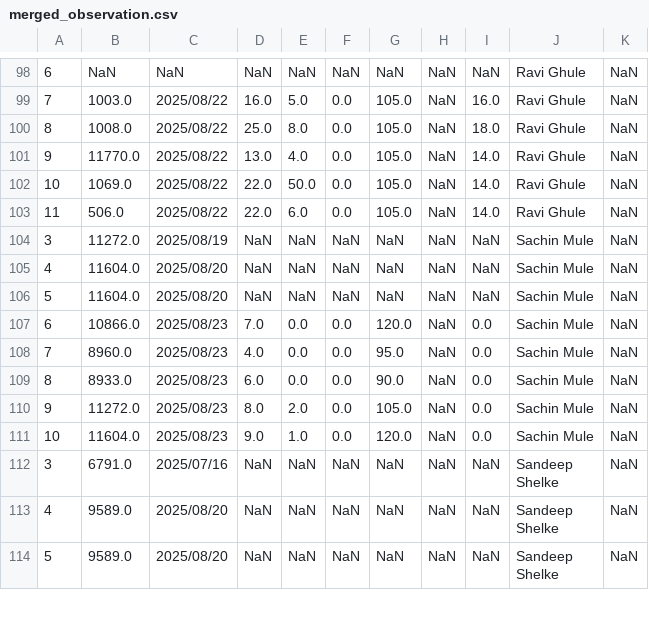
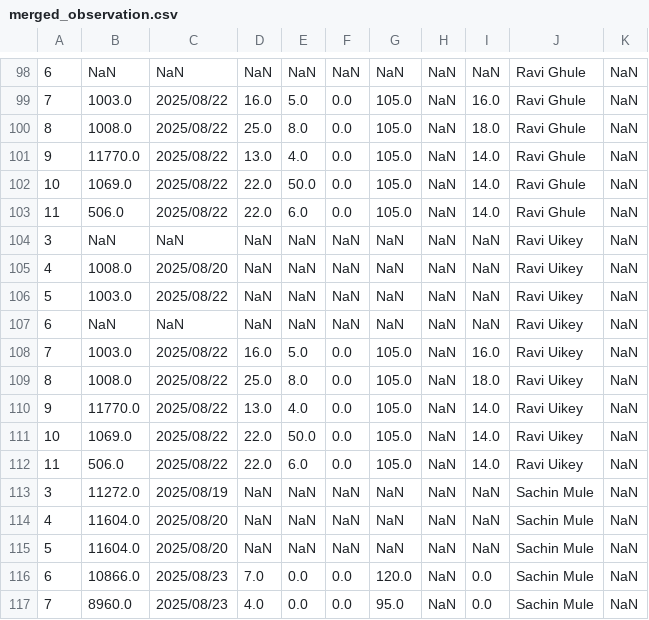
Before and after one commit to karanmaterra/Qfield_Dashboard, a CSV file: data/merged_observation.csv, drawn as a sheet; only a part is shown, gaps mark what is left out; the shorter side is filled out with more unchanged rows; the diff names each change by its address in the sheet, - before the commit and + after, or states it on an @@ line.

```diff
--- a/data/merged_observation.csv
+++ b/data/merged_observation.csv
+row 104: 3 | NaN | NaN | NaN | NaN | NaN | NaN | NaN | NaN | Ravi Uikey | NaN
+row 105: 4 | 1008.0 | 2025/08/20 | NaN | NaN | NaN | NaN | NaN | NaN | Ravi Uikey | NaN
+row 106: 5 | 1003.0 | 2025/08/22 | NaN | NaN | NaN | NaN | NaN | NaN | Ravi Uikey | NaN
+row 107: 6 | NaN | NaN | NaN | NaN | NaN | NaN | NaN | NaN | Ravi Uikey | NaN
+row 108: 7 | 1003.0 | 2025/08/22 | 16.0 | 5.0 | 0.0 | 105.0 | NaN | 16.0 | Ravi Uikey | NaN
+row 109: 8 | 1008.0 | 2025/08/22 | 25.0 | 8.0 | 0.0 | 105.0 | NaN | 18.0 | Ravi Uikey | NaN
+row 110: 9 | 11770.0 | 2025/08/22 | 13.0 | 4.0 | 0.0 | 105.0 | NaN | 14.0 | Ravi Uikey | NaN
+row 111: 10 | 1069.0 | 2025/08/22 | 22.0 | 50.0 | 0.0 | 105.0 | NaN | 14.0 | Ravi Uikey | NaN
+row 112: 11 | 506.0 | 2025/08/22 | 22.0 | 6.0 | 0.0 | 105.0 | NaN | 14.0 | Ravi Uikey | NaN
```
Also changed, not shown: data/merged_fieldvisit.csv, data/merged_rainfall.csv.
